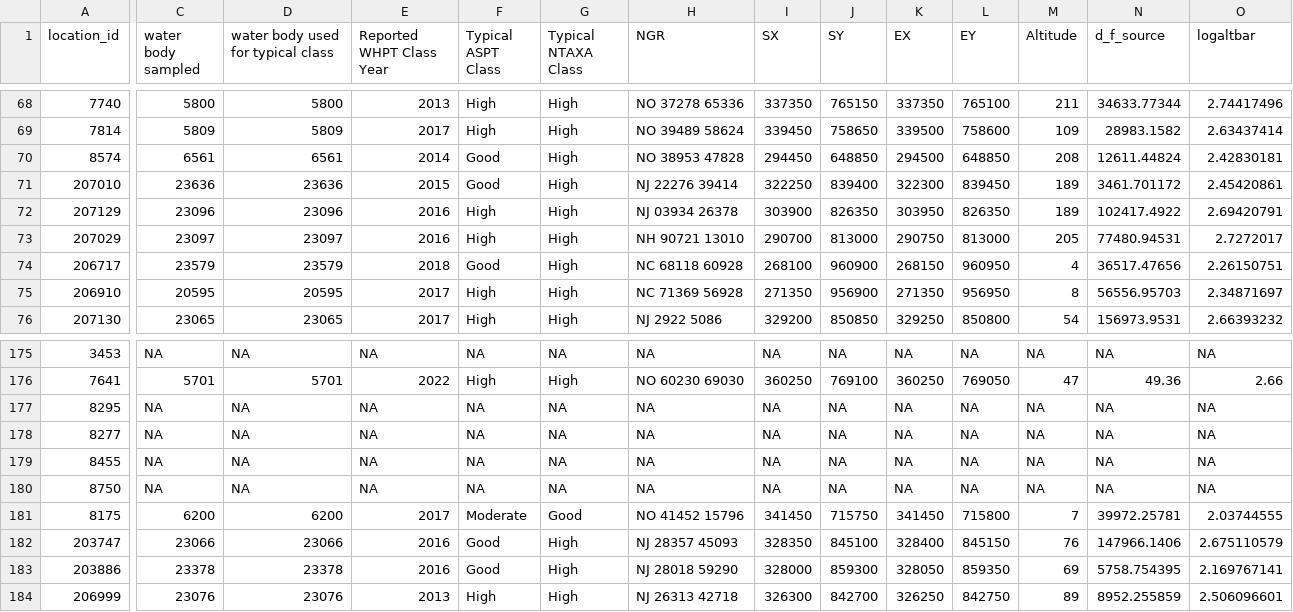
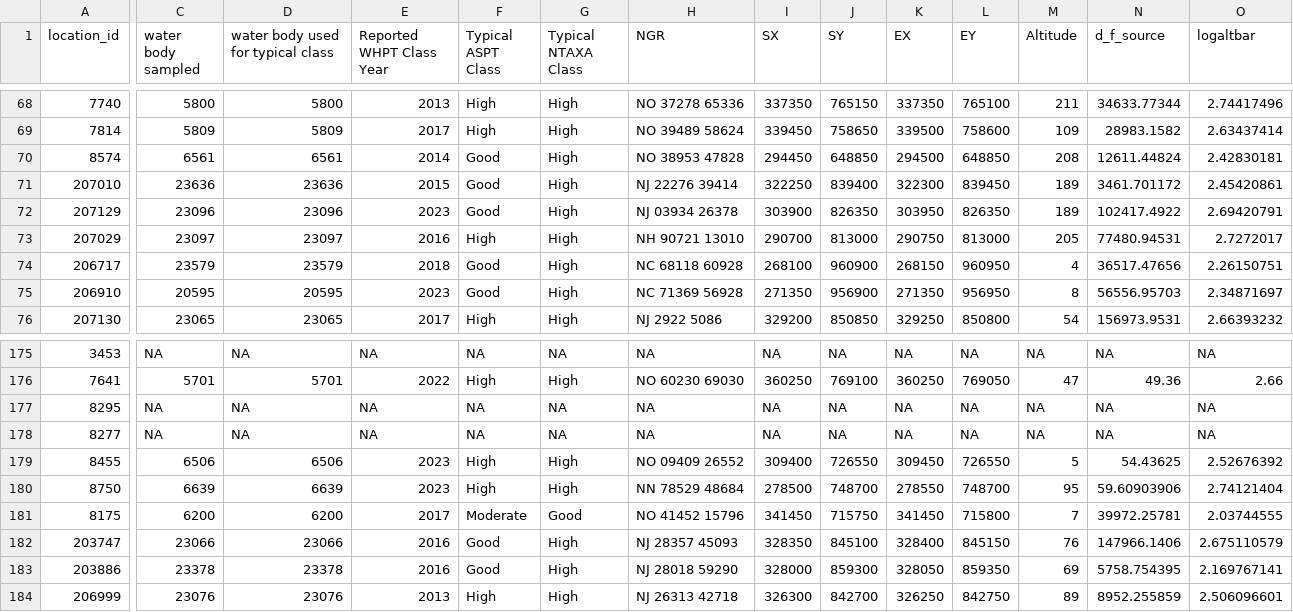
Before and after one commit to ecodata1/whpt, a CSV file: inst/extdat/gis-predictors.csv, drawn as a sheet; only a part is shown, gaps mark what is left out; the diff covers the shown part only; the diff names each change by its address in the sheet, - before the commit and + after, or states it on an @@ line.

Commit message:
Update predictors.

```diff
--- a/inst/extdat/gis-predictors.csv
+++ b/inst/extdat/gis-predictors.csv
-E72 (Reported WHPT Class Year): 2016
+E72 (Reported WHPT Class Year): 2023
-F72 (Typical ASPT Class): High
+F72 (Typical ASPT Class): Good
-E75 (Reported WHPT Class Year): 2017
+E75 (Reported WHPT Class Year): 2023
-F75 (Typical ASPT Class): High
+F75 (Typical ASPT Class): Good
-C179 (water body sampled): NA
+C179 (water body sampled): 6506
-D179: NA
+D179: 6506
-E179:E180 (Reported WHPT Class Year): NA
+E179:E180 (Reported WHPT Class Year): 2023
-F179:F180 (Typical ASPT Class): NA
+F179:F180 (Typical ASPT Class): High
-G179:G180 (Typical NTAXA Class): NA
+G179:G180 (Typical NTAXA Class): High
-H179 (NGR): NA
+H179 (NGR): NO 09409 26552
-I179 (SX): NA
+I179 (SX): 309400
-J179 (SY): NA
+J179 (SY): 726550
-K179 (EX): NA
+K179 (EX): 309450
-L179 (EY): NA
+L179 (EY): 726550
-M179 (Altitude): NA
+M179 (Altitude): 5
-N179 (d_f_source): NA
+N179 (d_f_source): 54.43625
-O179 (logaltbar): NA
+O179 (logaltbar): 2.52676392
-C180 (water body sampled): NA
+C180 (water body sampled): 6639
-D180: NA
+D180: 6639
-H180 (NGR): NA
+H180 (NGR): NN 78529 48684
-I180 (SX): NA
+I180 (SX): 278500
-J180 (SY): NA
+J180 (SY): 748700
-K180 (EX): NA
+K180 (EX): 278550
-L180 (EY): NA
+L180 (EY): 748700
-M180 (Altitude): NA
+M180 (Altitude): 95
-N180 (d_f_source): NA
+N180 (d_f_source): 59.60903906
-O180 (logaltbar): NA
+O180 (logaltbar): 2.74121404
```
Also changed, not shown: 138 edited cells elsewhere in this file.
